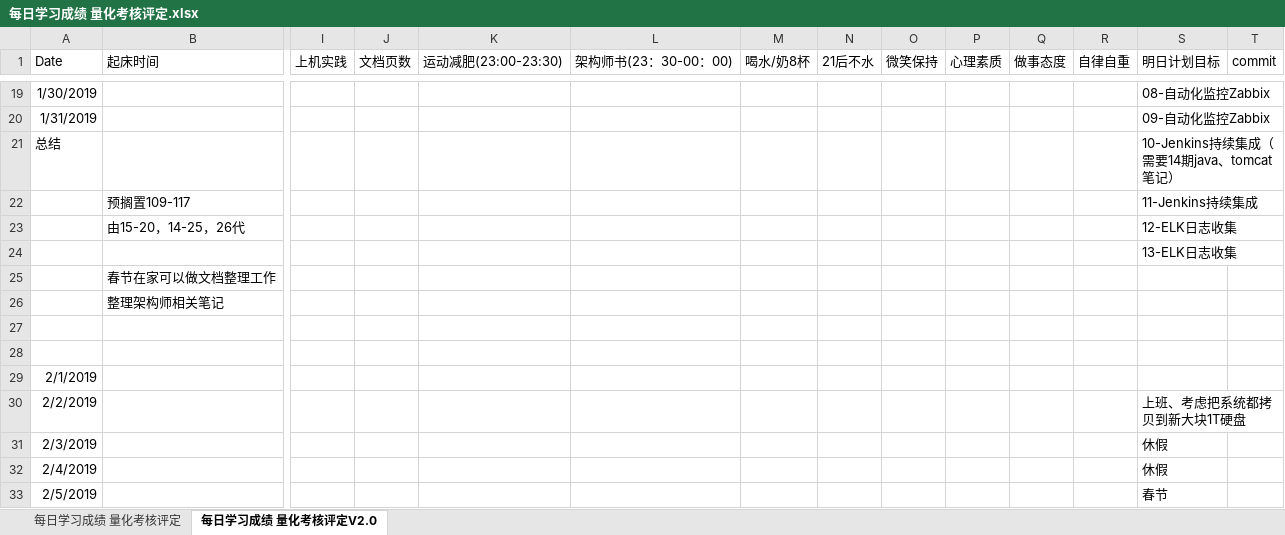
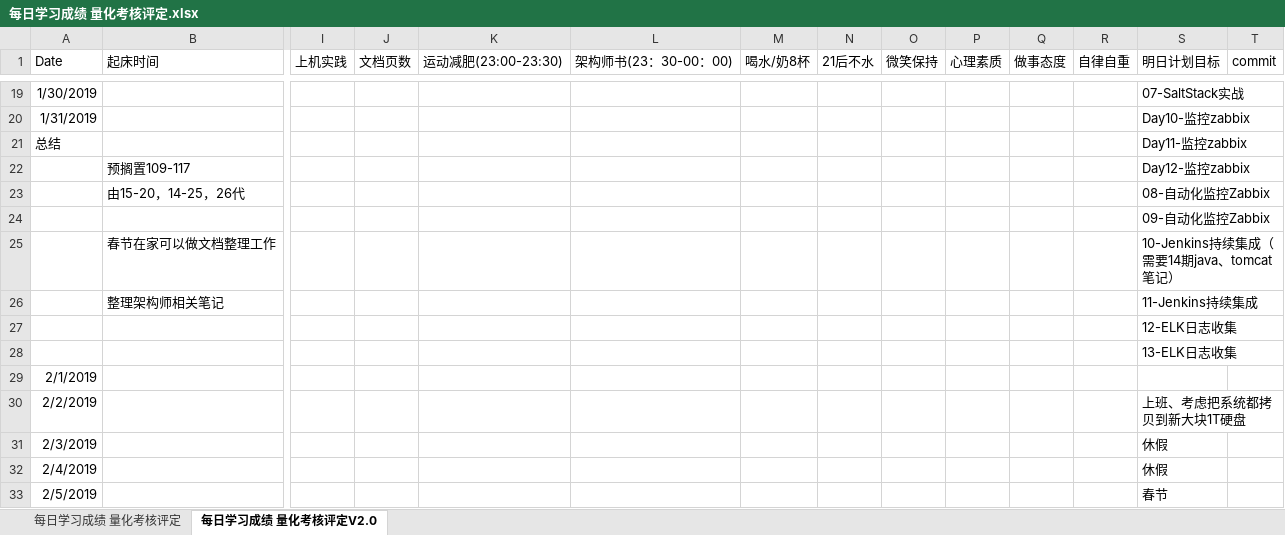
Before and after one commit to nbnbnborg/some_luckey, an Excel workbook: 做人做事奋斗成长经验/每日学习成绩 量化考核评定.xlsx, sheet 每日学习成绩 量化考核评定V2.0, drawn as a sheet; only a part is shown, gaps mark what is left out; values as stored, in another font and other column widths than the file's, no borders; removed rows and columns are numbered as before the commit, all else as after; rows hold the shown columns only; the diff covers the shown part only; the diff names each change by its address in the sheet, - before the commit and + after, or states it on an @@ line.

Commit message:
Update 每日学习成绩 量化考核评定.xlsx

```diff
--- a/做人做事奋斗成长经验/每日学习成绩 量化考核评定.xlsx (sheet 每日学习成绩 量化考核评定V2.0)
+++ b/做人做事奋斗成长经验/每日学习成绩 量化考核评定.xlsx (sheet 每日学习成绩 量化考核评定V2.0)
-S19 (明日计划目标): 08-自动化监控Zabbix
+S19 (明日计划目标): 07-SaltStack实战
-S20 (明日计划目标): 09-自动化监控Zabbix
+S20 (明日计划目标): Day10-监控zabbix
-S21 (明日计划目标): 10-Jenkins持续集成（需要14期java、tomcat笔记）
+S21 (明日计划目标): Day11-监控zabbix
-S22 (明日计划目标): 11-Jenkins持续集成
+S22 (明日计划目标): Day12-监控zabbix
-S23 (明日计划目标): 12-ELK日志收集
+S23 (明日计划目标): 08-自动化监控Zabbix
+row 24:  |  |  |  |  |  |  |  |  |  |  |  | 09-自动化监控Zabbix
+row 25:  | 春节在家可以做文档整理工作 |  |  |  |  |  |  |  |  |  |  | 10-Jenkins持续集成（需要14期java、tomcat笔记）
+row 26:  | 整理架构师相关笔记 |  |  |  |  |  |  |  |  |  |  | 11-Jenkins持续集成
+row 27:  |  |  |  |  |  |  |  |  |  |  |  | 12-ELK日志收集
-row 25:  | 春节在家可以做文档整理工作
-row 26:  | 整理架构师相关笔记
-row 27: (empty)
-row 28: (empty)
```
Also changed, not shown: 58 edited cells and cell formats elsewhere in this sheet.
